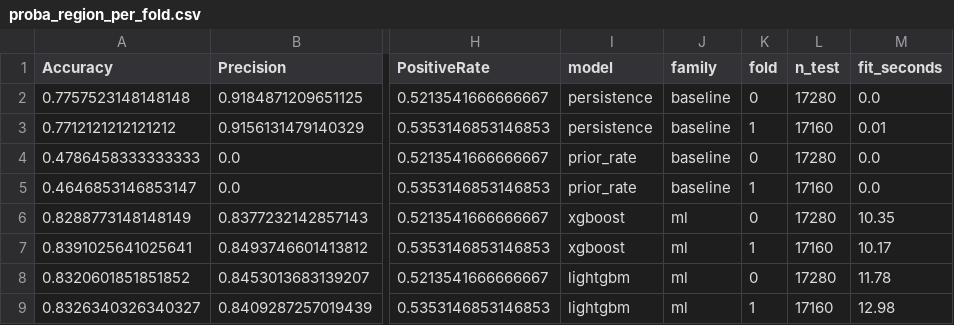
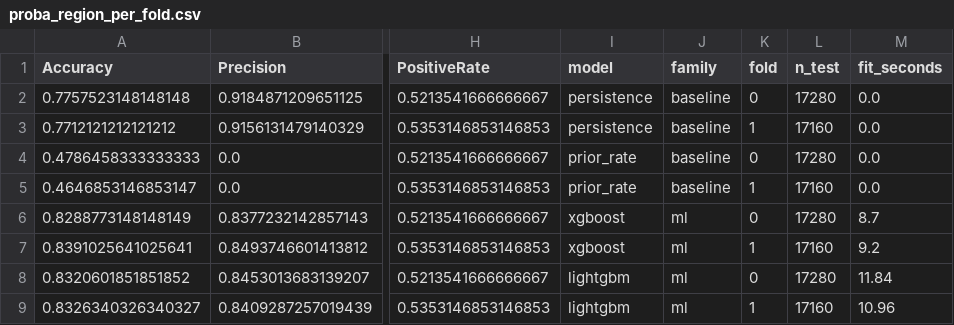
Before and after one commit to goodfrog33/air-raid-forecasting-ukraine, a CSV file: reports/proba_region_per_fold.csv, drawn as a sheet; only a part is shown, gaps mark what is left out; the diff names each change by its address in the sheet, - before the commit and + after, or states it on an @@ line.

```diff
--- a/reports/proba_region_per_fold.csv
+++ b/reports/proba_region_per_fold.csv
-M3 (fit_seconds): 0.01
+M3 (fit_seconds): 0.0
-M6 (fit_seconds): 10.35
+M6 (fit_seconds): 8.7
-M7 (fit_seconds): 10.17
+M7 (fit_seconds): 9.2
-M8 (fit_seconds): 11.78
+M8 (fit_seconds): 11.84
-M9 (fit_seconds): 12.98
+M9 (fit_seconds): 10.96
```
Also changed, not shown: reports/proba_region_ranking.csv, 17 other files.
